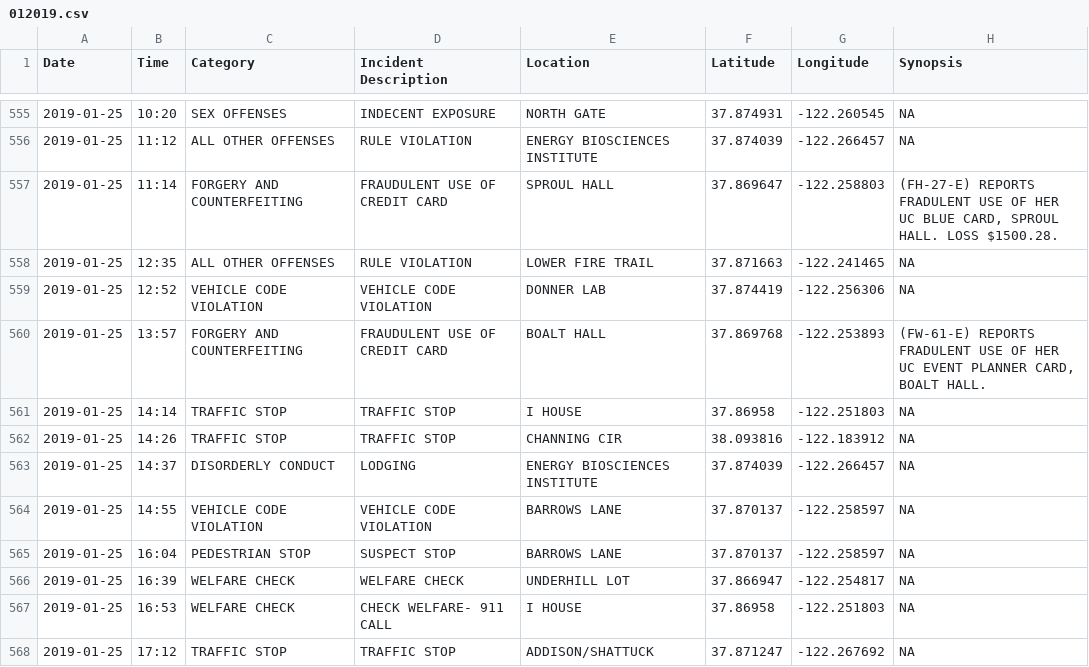
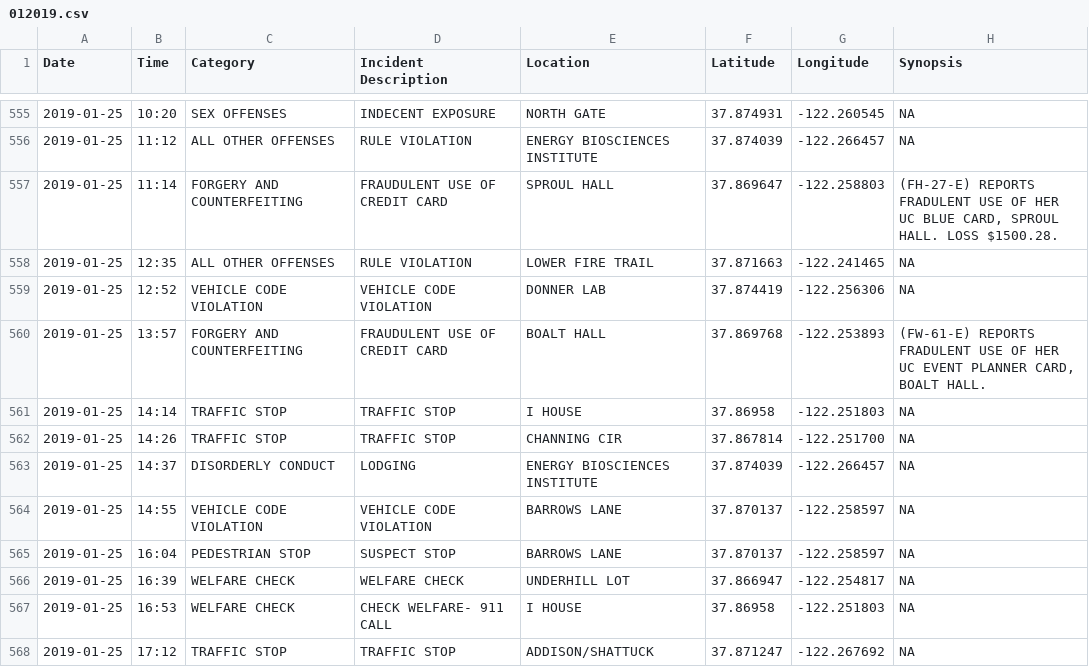
Before and after one commit to rachelli429/susa-data-viz, a CSV file: data/csv/012019.csv, drawn as a sheet; only a part is shown, gaps mark what is left out.

```diff
--- a/data/csv/012019.csv
+++ b/data/csv/012019.csv
@@ -561,3 +561,3 @@
 2019-01-25,14:14,TRAFFIC STOP,TRAFFIC STOP,I HOUSE,37.86958,-122.251803,NA
-2019-01-25,14:26,TRAFFIC STOP,TRAFFIC STOP,CHANNING CIR,38.093816,-122.183912,NA
+2019-01-25,14:26,TRAFFIC STOP,TRAFFIC STOP,CHANNING CIR,37.867814,-122.251700,NA
 2019-01-25,14:37,DISORDERLY CONDUCT,LODGING,ENERGY BIOSCIENCES INSTITUTE,37.874039,-122.266457,NA
```
Also changed, not shown: data/csv/01252019.csv, data/csv/all.csv, 4 other files.
